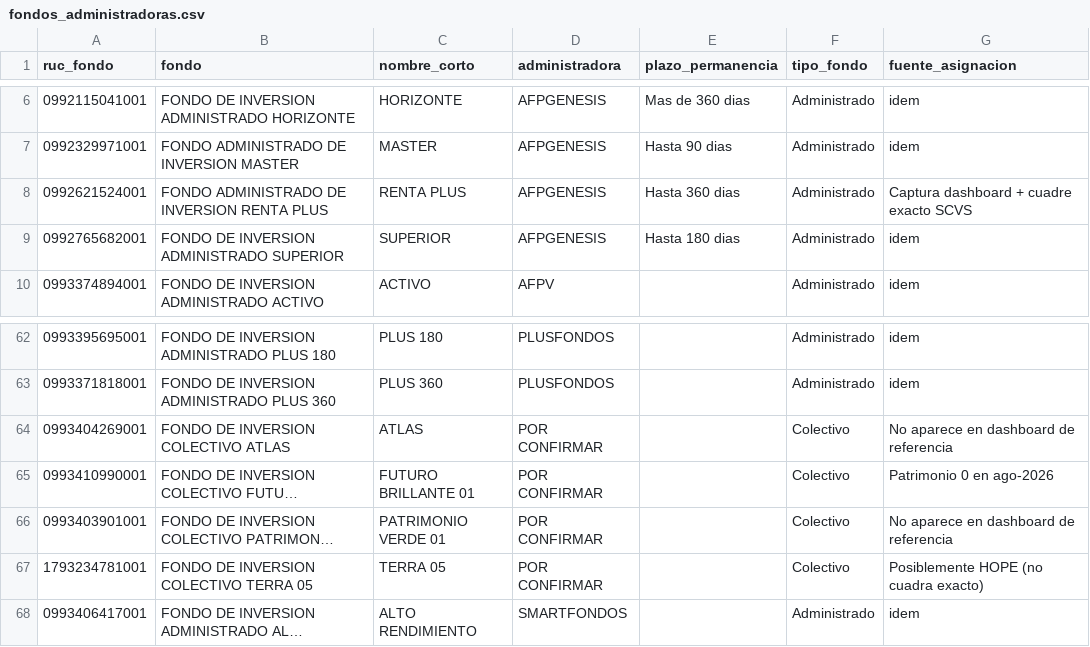
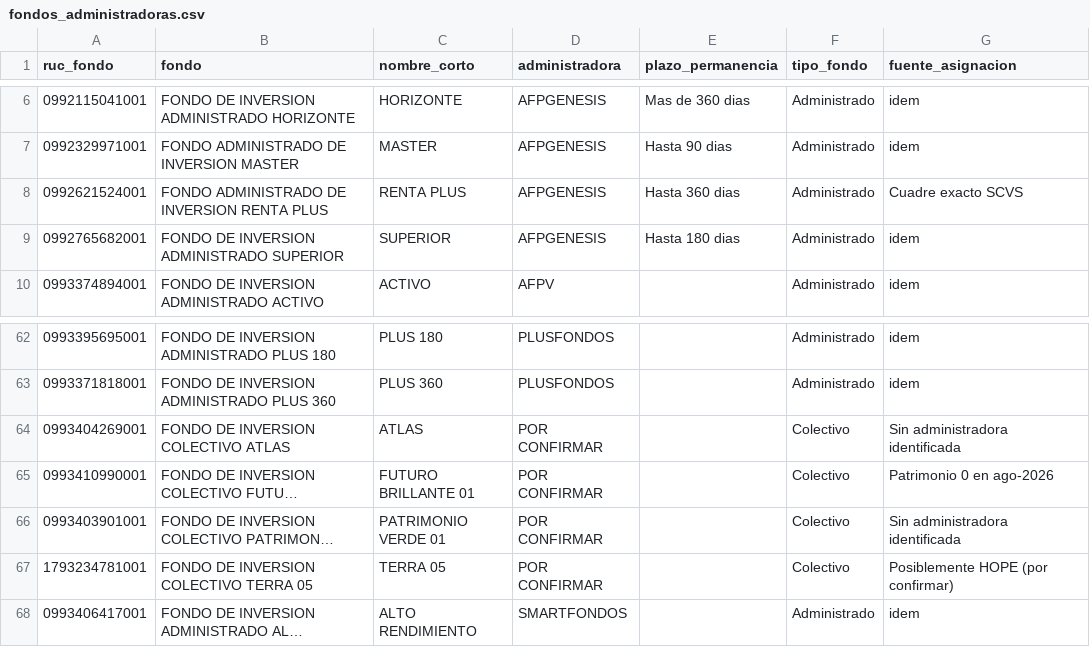
Before and after one commit to educedeno/fondos-scvs, a CSV file: config/fondos_administradoras.csv, drawn as a sheet; only a part is shown, gaps mark what is left out; long unchanged cells end in …; the diff names each change by its address in the sheet, - before the commit and + after, or states it on an @@ line.

```diff
--- a/config/fondos_administradoras.csv
+++ b/config/fondos_administradoras.csv
-G8 (fuente_asignacion): Captura dashboard + cuadre exacto SCVS
+G8 (fuente_asignacion): Cuadre exacto SCVS
-G64 (fuente_asignacion): No aparece en dashboard de referencia
+G64 (fuente_asignacion): Sin administradora identificada
-G66 (fuente_asignacion): No aparece en dashboard de referencia
+G66 (fuente_asignacion): Sin administradora identificada
-G67 (fuente_asignacion): Posiblemente HOPE (no cuadra exacto)
+G67 (fuente_asignacion): Posiblemente HOPE (por confirmar)
```
Also changed, not shown: 2 other files.
